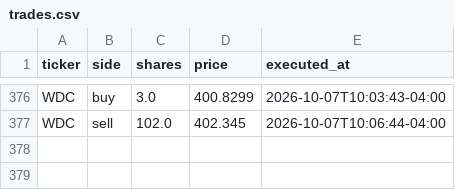
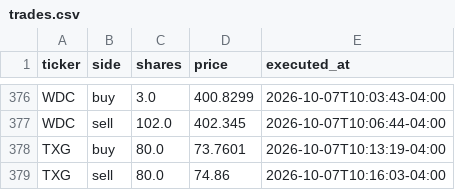
Before and after one commit to fartzy/stock-picker, a CSV file: data/trades/trades.csv, drawn as a sheet; only a part is shown, gaps mark what is left out; the diff names each change by its address in the sheet, - before the commit and + after, or states it on an @@ line.

```diff
--- a/data/trades/trades.csv
+++ b/data/trades/trades.csv
+row 378: TXG | buy | 80.0 | 73.7601 | 2026-10-07T10:13:19-04:00
+row 379: TXG | sell | 80.0 | 74.86 | 2026-10-07T10:16:03-04:00
```
Also changed, not shown: 3 other files.
